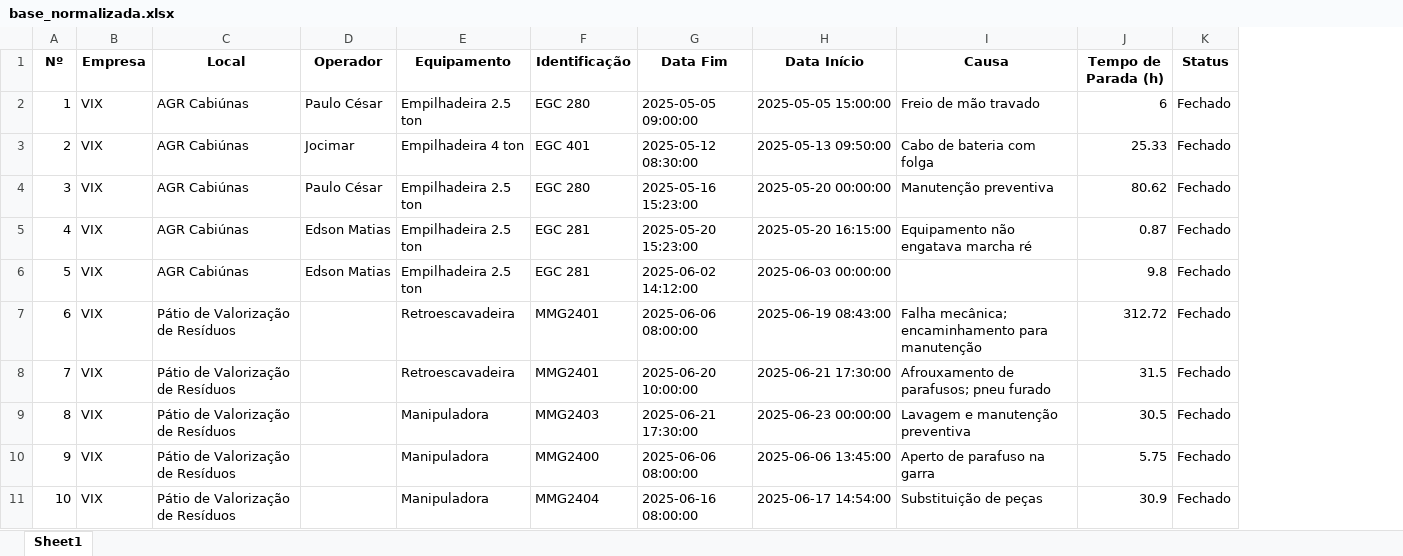
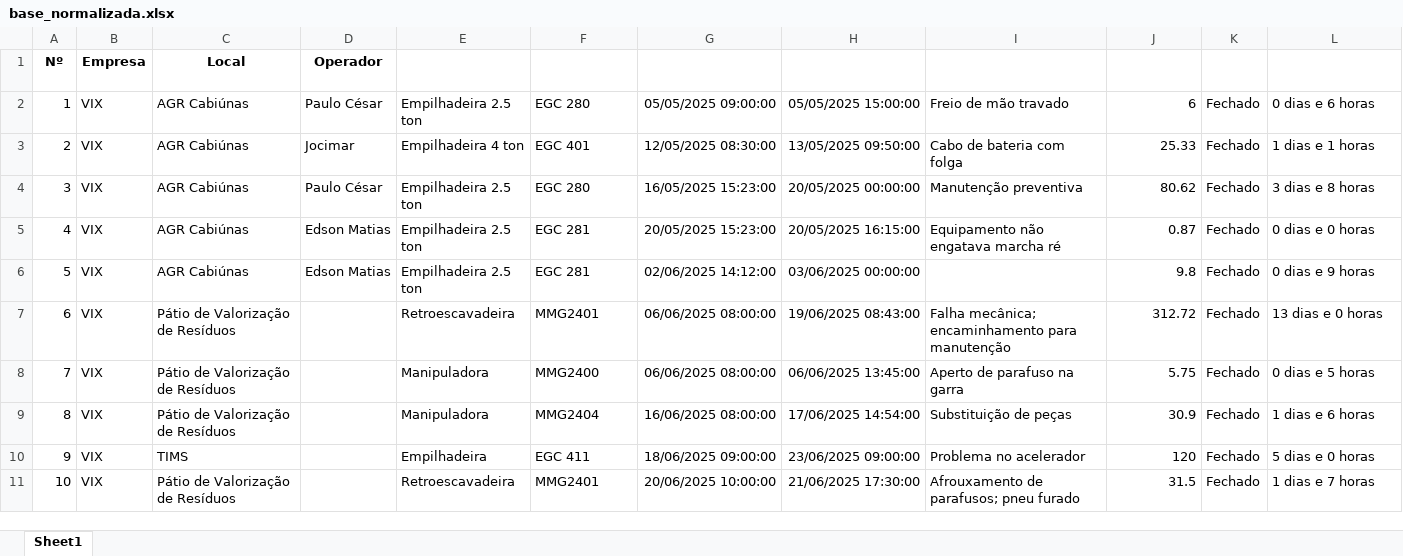
Before and after one commit to PaulodiasDeveloper/manutencao_equipamentos, an Excel workbook: base_normalizada.xlsx, sheet Sheet1, drawn as a sheet; only a part is shown; values as stored, in another font and other column widths than the file's, no borders; table styles not drawn; removed rows and columns are numbered as before the commit, all else as after; the diff covers the shown part only; the diff names each change by its address in the sheet, - before the commit and + after, or states it on an @@ line.

```diff
--- a/base_normalizada.xlsx (sheet Sheet1)
+++ b/base_normalizada.xlsx (sheet Sheet1)
-column G (Data Fim), rows 2-11: 2025-05-05 09:00:00 | 2025-05-12 08:30:00 | 2025-05-16 15:23:00 | 2025-05-20 15:23:00 | 2025-06-02 14:12:00 | 2025-06-06 08:00:00 | 2025-06-20 10:00:00 | 2025-06-21 17:30:00 | 2025-06-06 08:00:00 | 2025-06-16 08:00:00
+column H (Data Fim), rows 2-11: 05/05/2025 15:00:00 | 13/05/2025 09:50:00 | 20/05/2025 00:00:00 | 20/05/2025 16:15:00 | 03/06/2025 00:00:00 | 19/06/2025 08:43:00 | 06/06/2025 13:45:00 | 17/06/2025 14:54:00 | 23/06/2025 09:00:00 | 21/06/2025 17:30:00
+column L (Parada_dias_horas), rows 2-11: 0 dias e 6 horas | 1 dias e 1 horas | 3 dias e 8 horas | 0 dias e 0 horas | 0 dias e 9 horas | 13 dias e 0 horas | 0 dias e 5 horas | 1 dias e 6 horas | 5 dias e 0 horas | 1 dias e 7 horas
-E1:F1 text colour: black
+E1:F1 text colour: #FFFFFF
-G1 text colour: black
+G1 text colour: #FFFFFF
-I1:K1 text colour: black
+I1:K1 text colour: #FFFFFF
-G2 (Data Início): 2025-05-05 15:00:00
+G2 (Data Início): 05/05/2025 09:00:00
-G3 (Data Início): 2025-05-13 09:50:00
+G3 (Data Início): 12/05/2025 08:30:00
-G4 (Data Início): 2025-05-20 00:00:00
+G4 (Data Início): 16/05/2025 15:23:00
-G5 (Data Início): 2025-05-20 16:15:00
+G5 (Data Início): 20/05/2025 15:23:00
-G6 (Data Início): 2025-06-03 00:00:00
+G6 (Data Início): 02/06/2025 14:12:00
-G7 (Data Início): 2025-06-19 08:43:00
+G7 (Data Início): 06/06/2025 08:00:00
-E8 (Equipamento): Retroescavadeira
+E8 (Equipamento): Manipuladora
-F8 (Identificação): MMG2401
+F8 (Identificação): MMG2400
-G8 (Data Início): 2025-06-21 17:30:00
+G8 (Data Início): 06/06/2025 08:00:00
-I8 (Causa): Afrouxamento de parafusos; pneu furado
+I8 (Causa): Aperto de parafuso na garra
-J8 (Tempo de Parada (h)): 31.5
+J8 (Tempo de Parada (h)): 5.75
-F9 (Identificação): MMG2403
+F9 (Identificação): MMG2404
-G9 (Data Início): 2025-06-23 00:00:00
+G9 (Data Início): 16/06/2025 08:00:00
-I9 (Causa): Lavagem e manutenção preventiva
+I9 (Causa): Substituição de peças
-J9 (Tempo de Parada (h)): 30.5
+J9 (Tempo de Parada (h)): 30.9
-C10 (Local): Pátio de Valorização de Resíduos
+C10 (Local): TIMS
-E10 (Equipamento): Manipuladora
+E10 (Equipamento): Empilhadeira
-F10 (Identificação): MMG2400
+F10 (Identificação): EGC 411
-G10 (Data Início): 2025-06-06 13:45:00
+G10 (Data Início): 18/06/2025 09:00:00
-I10 (Causa): Aperto de parafuso na garra
+I10 (Causa): Problema no acelerador
-J10 (Tempo de Parada (h)): 5.75
+J10 (Tempo de Parada (h)): 120
-E11 (Equipamento): Manipuladora
+E11 (Equipamento): Retroescavadeira
-F11 (Identificação): MMG2404
+F11 (Identificação): MMG2401
-G11 (Data Início): 2025-06-17 14:54:00
+G11 (Data Início): 20/06/2025 10:00:00
-I11 (Causa): Substituição de peças
+I11 (Causa): Afrouxamento de parafusos; pneu furado
-J11 (Tempo de Parada (h)): 30.9
+J11 (Tempo de Parada (h)): 31.5
```
Also changed, not shown: 24 edited cells elsewhere in this sheet, 4 other files.
